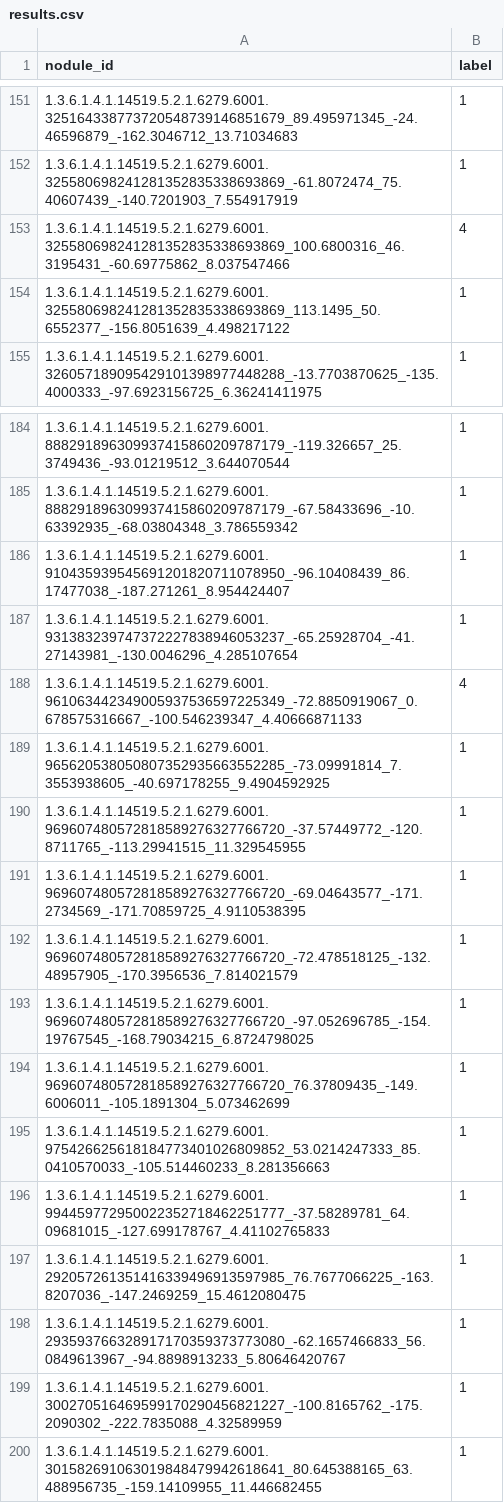
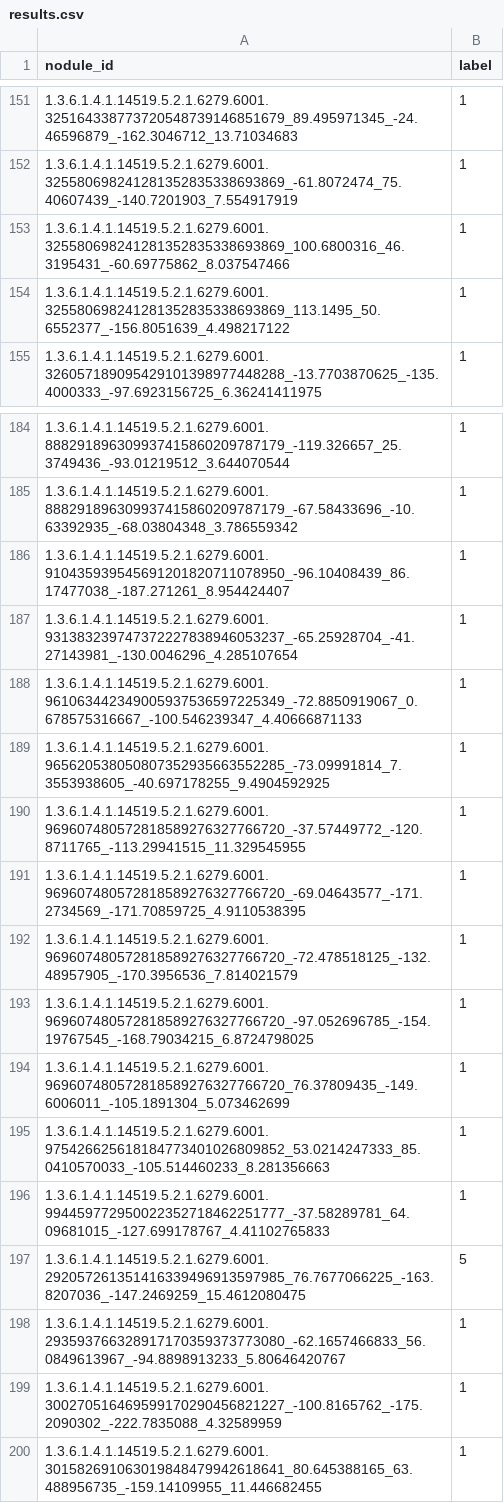
Before and after one commit to jeffluppes/ISMI2018, a CSV file: Week 4/results.csv, drawn as a sheet; only a part is shown, gaps mark what is left out; the diff covers the shown part only.

```diff
--- a/Week 4/results.csv
+++ b/Week 4/results.csv
@@ -152,3 +152,3 @@ nodule_id,label
 1.3.6.1.4.1.14519.5.2.1.6279.6001.325580698241281352835338693869_-61.8072474_75.40607439_-140.7201903_7.554917919,1
-1.3.6.1.4.1.14519.5.2.1.6279.6001.325580698241281352835338693869_100.6800316_46.3195431_-60.69775862_8.037547466,4
+1.3.6.1.4.1.14519.5.2.1.6279.6001.325580698241281352835338693869_100.6800316_46.3195431_-60.69775862_8.037547466,1
 1.3.6.1.4.1.14519.5.2.1.6279.6001.325580698241281352835338693869_113.1495_50.6552377_-156.8051639_4.498217122,1
@@ -187,3 +187,3 @@ nodule_id,label
 1.3.6.1.4.1.14519.5.2.1.6279.6001.931383239747372227838946053237_-65.25928704_-41.27143981_-130.0046296_4.285107654,1
-1.3.6.1.4.1.14519.5.2.1.6279.6001.961063442349005937536597225349_-72.8850919067_0.678575316667_-100.546239347_4.40666871133,4
+1.3.6.1.4.1.14519.5.2.1.6279.6001.961063442349005937536597225349_-72.8850919067_0.678575316667_-100.546239347_4.40666871133,1
 1.3.6.1.4.1.14519.5.2.1.6279.6001.965620538050807352935663552285_-73.09991814_7.3553938605_-40.697178255_9.4904592925,1
@@ -196,3 +196,3 @@ nodule_id,label
 1.3.6.1.4.1.14519.5.2.1.6279.6001.994459772950022352718462251777_-37.58289781_64.09681015_-127.699178767_4.41102765833,1
-1.3.6.1.4.1.14519.5.2.1.6279.6001.292057261351416339496913597985_76.7677066225_-163.8207036_-147.2469259_15.4612080475,1
+1.3.6.1.4.1.14519.5.2.1.6279.6001.292057261351416339496913597985_76.7677066225_-163.8207036_-147.2469259_15.4612080475,5
 1.3.6.1.4.1.14519.5.2.1.6279.6001.293593766328917170359373773080_-62.1657466833_56.0849613967_-94.8898913233_5.80646420767,1
```
Also changed, not shown: 12 edited cells elsewhere in this file, Week 4/resultskNN.csv, 2 other files.
